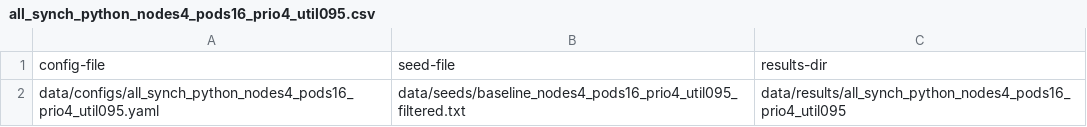
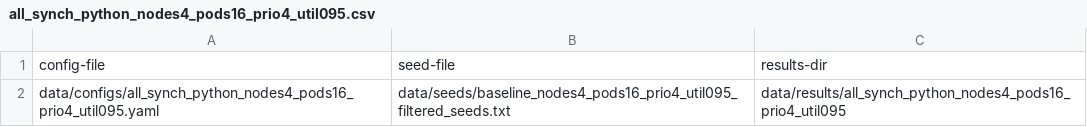
Before and after one commit to kubernetes-sigs/scheduler-plugins, a CSV file: bootstrap/content/data/jobs/all_synch_python_nodes4_pods16_prio4_util095.csv, drawn as a sheet.

```diff
--- a/bootstrap/content/data/jobs/all_synch_python_nodes4_pods16_prio4_util095.csv
+++ b/bootstrap/content/data/jobs/all_synch_python_nodes4_pods16_prio4_util095.csv
@@ -1,2 +1,2 @@
 config-file,seed-file,results-dir
-data/configs/all_synch_python_nodes4_pods16_prio4_util095.yaml,data/seeds/baseline_nodes4_pods16_prio4_util095_filtered.txt,data/results/all_synch_python_nodes4_pods16_prio4_util095
+data/configs/all_synch_python_nodes4_pods16_prio4_util095.yaml,data/seeds/baseline_nodes4_pods16_prio4_util095_filtered_seeds.txt,data/results/all_synch_python_nodes4_pods16_prio4_util095
```
Also changed, not shown: bootstrap/content/data/jobs/all_synch_python_nodes8_pods32_prio4_util095.csv, bootstrap/content/data/jobs/all_synch_python_nodes8_pods64_prio4_util095.csv, 1 other file.
